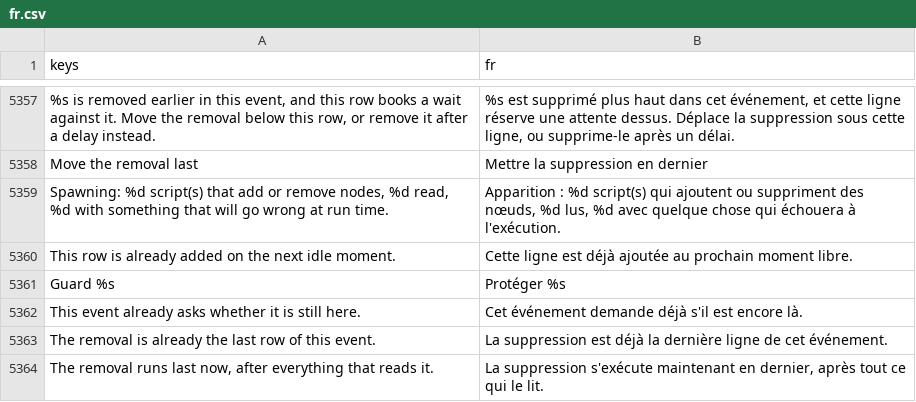
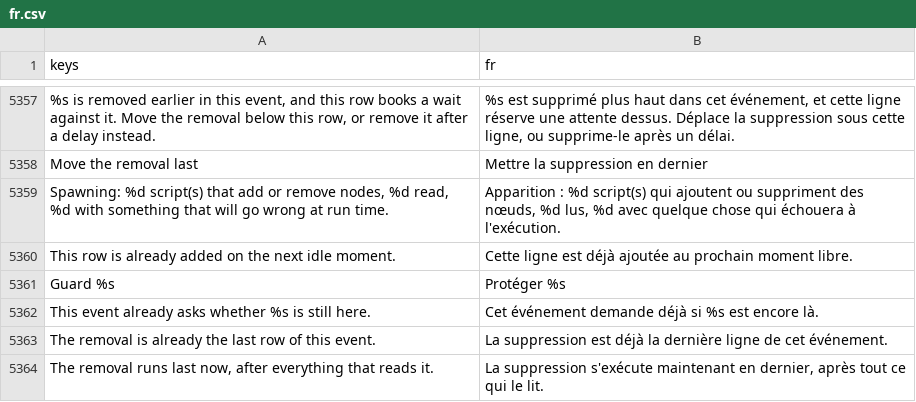
Before and after one commit to SalmanShhh/Godot-EventSheet-Visual-Scripting, a CSV file: addons/eventsheet/translations/fr.csv, drawn as a sheet; only a part is shown, gaps mark what is left out.

```diff
--- a/addons/eventsheet/translations/fr.csv
+++ b/addons/eventsheet/translations/fr.csv
@@ -5385,3 +5385,3 @@ This row is already added on the next idle moment.,Cette ligne est déjà ajout
 Guard %s,Protéger %s
-This event already asks whether it is still here.,Cet événement demande déjà s'il est encore là.
+This event already asks whether %s is still here.,Cet événement demande déjà si %s est encore là.
 The removal is already the last row of this event.,La suppression est déjà la dernière ligne de cet événement.
```
Also changed, not shown: addons/eventsheet/translations/es.csv, addons/eventsheet/translations/it.csv, 9 other files.
